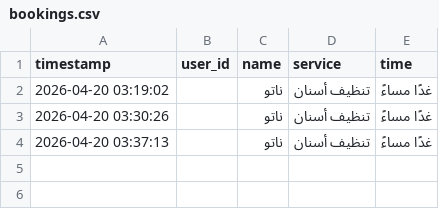
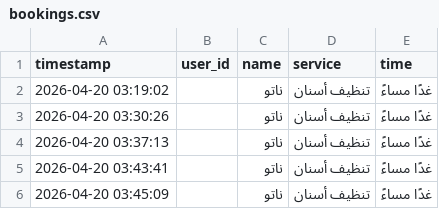
Before and after one commit to natouahmed47-eng/filtrex-agent, a CSV file: bookings.csv, drawn as a sheet; the diff names each change by its address in the sheet, - before the commit and + after, or states it on an @@ line.

```diff
--- a/bookings.csv
+++ b/bookings.csv
+row 5: 2026-04-20 03:43:41 |  | ناتو | تنظيف أسنان | غدًا مساءً
+row 6: 2026-04-20 03:45:09 |  | ناتو | تنظيف أسنان | غدًا مساءً
```
Also changed, not shown: 1 other file.
